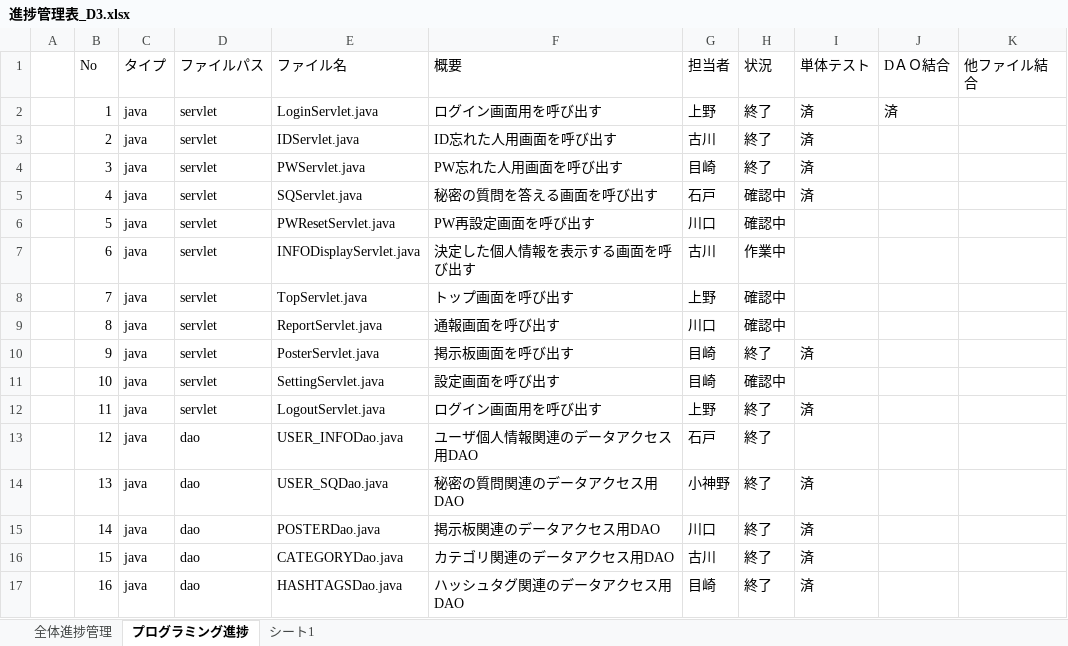
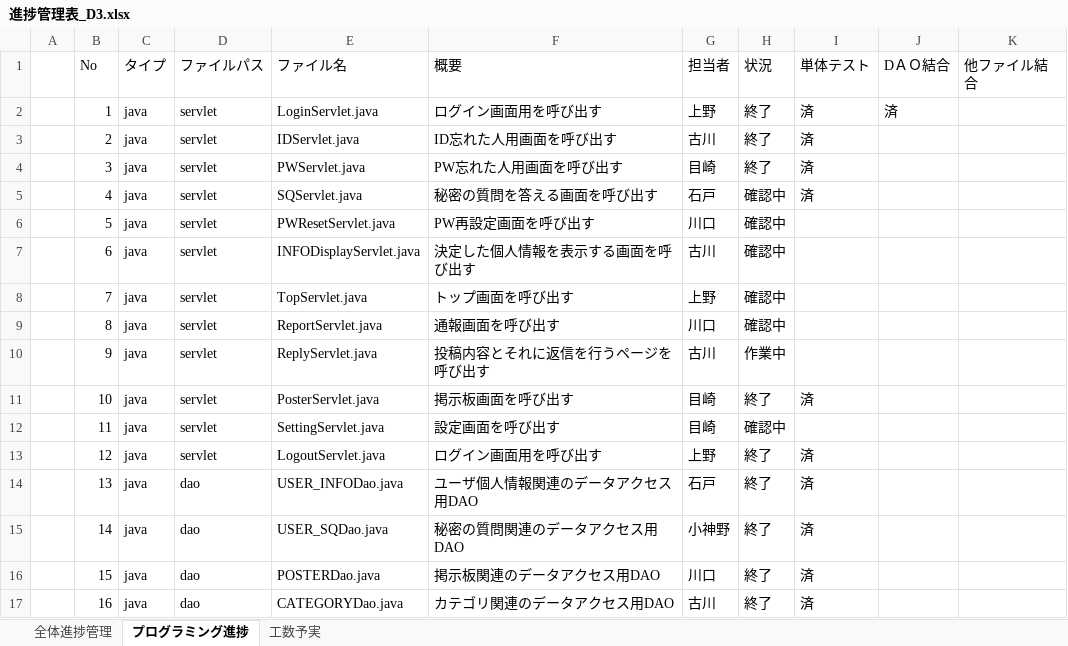
Before and after one commit to dojo2023/D-3, an Excel workbook: doc/進捗管理表_D3.xlsx, sheet プログラミング進捗, drawn as a sheet; only a part is shown; values as stored, in another font and other column widths than the file's, no cell formats; charts and pictures and conditional formats not drawn; the diff covers the shown part only; the diff names each change by its address in the sheet, - before the commit and + after, or states it on an @@ line.

Commit message:
進捗管理更新

```diff
--- a/doc/進捗管理表_D3.xlsx (sheet プログラミング進捗)
+++ b/doc/進捗管理表_D3.xlsx (sheet プログラミング進捗)
-sheet tab: シート1
+sheet tab: 工数予実
-H7: 作業中
+H7: 確認中
-E10: PosterServlet.java
+E10: ReplyServlet.java
-F10: 掲示板画面を呼び出す
+F10: 投稿内容とそれに返信を行うページを呼び出す
-G10: 目崎
+G10: 古川
-H10: 終了
+H10: 作業中
-I10: 済
+I10: (empty)
-E11: SettingServlet.java
+E11: PosterServlet.java
-F11: 設定画面を呼び出す
+F11: 掲示板画面を呼び出す
-H11: 確認中
+H11: 終了
-I11: (empty)
+I11: 済
-E12: LogoutServlet.java
+E12: SettingServlet.java
-F12: ログイン画面用を呼び出す
+F12: 設定画面を呼び出す
-G12: 上野
+G12: 目崎
-H12: 終了
+H12: 確認中
-I12: 済
+I12: (empty)
-D13: dao
+D13: servlet
-E13: USER_INFODao.java
+E13: LogoutServlet.java
-F13: ユーザ個人情報関連のデータアクセス用DAO
+F13: ログイン画面用を呼び出す
-G13: 石戸
+G13: 上野
-I13: (empty)
+I13: 済
-E14: USER_SQDao.java
+E14: USER_INFODao.java
-F14: 秘密の質問関連のデータアクセス用DAO
+F14: ユーザ個人情報関連のデータアクセス用DAO
-G14: 小神野
+G14: 石戸
-E15: POSTERDao.java
+E15: USER_SQDao.java
-F15: 掲示板関連のデータアクセス用DAO
+F15: 秘密の質問関連のデータアクセス用DAO
-G15: 川口
+G15: 小神野
-E16: CATEGORYDao.java
+E16: POSTERDao.java
-F16: カテゴリ関連のデータアクセス用DAO
+F16: 掲示板関連のデータアクセス用DAO
-G16: 古川
+G16: 川口
-E17: HASHTAGSDao.java
+E17: CATEGORYDao.java
-F17: ハッシュタグ関連のデータアクセス用DAO
+F17: カテゴリ関連のデータアクセス用DAO
-G17: 目崎
+G17: 古川
```
Also changed, not shown: 2 added rows and 122 edited cells elsewhere in this sheet, sheet 全体進捗管理, sheet 工数予実, cell formats, formulas that keep their value, charts or pictures.
